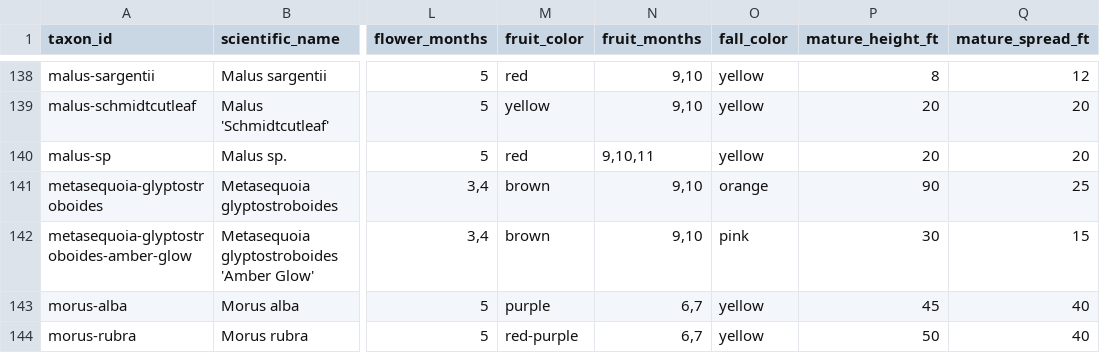
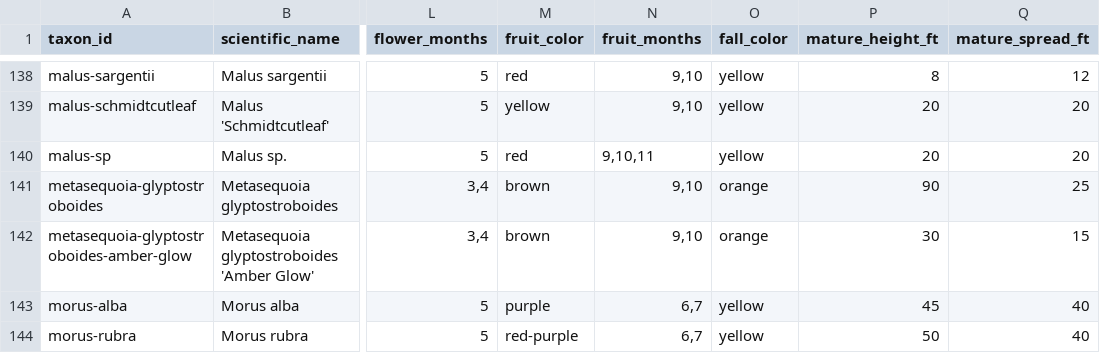
Before and after one commit to durodriguez/Florestas_VT, a CSV file: data/taxa.csv, drawn as a sheet; only a part is shown, gaps mark what is left out; the diff names each change by its address in the sheet, - before the commit and + after, or states it on an @@ line.

```diff
--- a/data/taxa.csv
+++ b/data/taxa.csv
-O142 (fall_color): pink
+O142 (fall_color): orange
```
Also changed, not shown: 1 other file.
